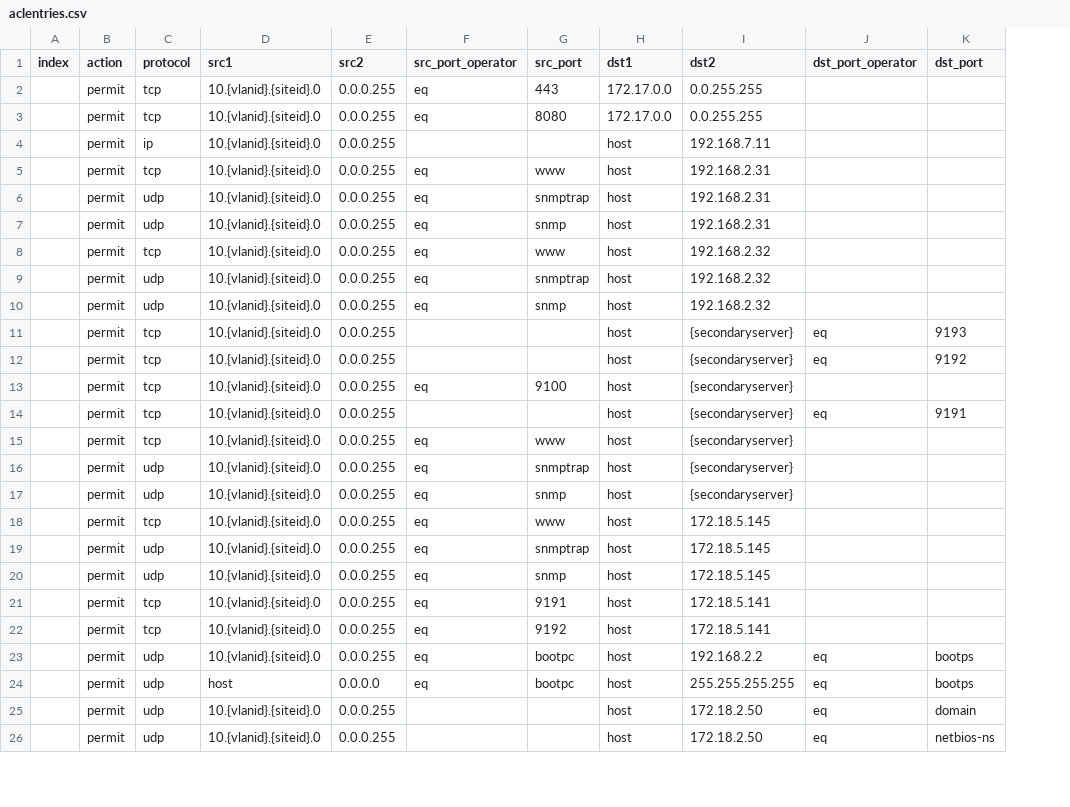
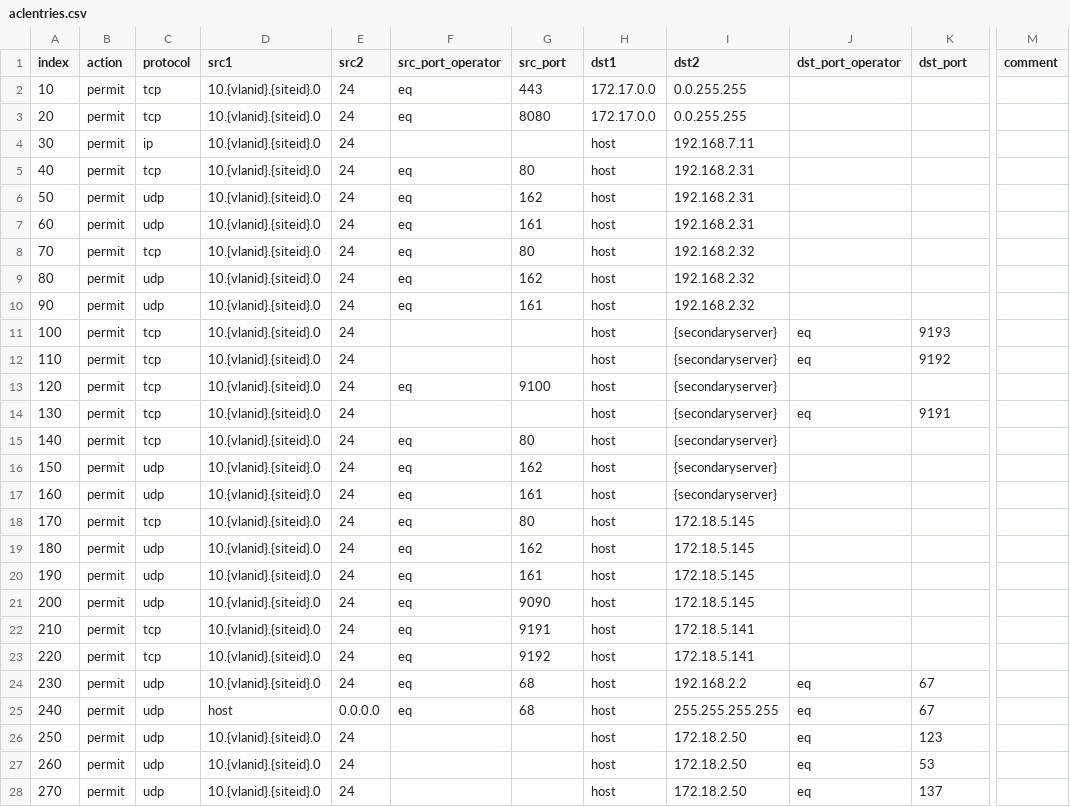
Before and after one commit to ferrebenoit/Python, a CSV file: resources/aclentries.csv, drawn as a sheet; only a part is shown, gaps mark what is left out; removed rows and columns are numbered as before the commit, all else as after; rows hold the shown columns only; the diff covers the shown part only; the diff names each change by its address in the sheet, - before the commit and + after, or states it on an @@ line.

```diff
--- a/resources/aclentries.csv
+++ b/resources/aclentries.csv
-column A (index), empty
+column A (index), rows 2-20: 10 | 20 | 30 | 40 | 50 | 60 | 70 | 80 | 90 | 100 | 110 | 120 | 130 | 140 | 150 | 160 | 170 | 180 | 190; rows 22-27: 210 | 220 | 230 | 240 | 250 | 260
-column E (src2), rows 2-26: 0.0.0.255 | 0.0.0.255 | 0.0.0.255 | 0.0.0.255 | 0.0.0.255 | 0.0.0.255 | 0.0.0.255 | 0.0.0.255 | 0.0.0.255 | 0.0.0.255 | 0.0.0.255 | 0.0.0.255 | 0.0.0.255 | 0.0.0.255 | 0.0.0.255 | 0.0.0.255 | 0.0.0.255 | 0.0.0.255 | 0.0.0.255 | 0.0.0.255 | 0.0.0.255 | 0.0.0.255 | 0.0.0.0 | 0.0.0.255 | 0.0.0.255
+column E (src2), rows 2-20: all 24; rows 22-27: 24 | 24 | 24 | 0.0.0.0 | 24 | 24
+column M (comment), empty
-G5 (src_port): www
+G5 (src_port): 80
-G6 (src_port): snmptrap
+G6 (src_port): 162
-G7 (src_port): snmp
+G7 (src_port): 161
-G8 (src_port): www
+G8 (src_port): 80
-G9 (src_port): snmptrap
+G9 (src_port): 162
-G10 (src_port): snmp
+G10 (src_port): 161
-G15 (src_port): www
+G15 (src_port): 80
-G16 (src_port): snmptrap
+G16 (src_port): 162
-G17 (src_port): snmp
+G17 (src_port): 161
-G18 (src_port): www
+G18 (src_port): 80
-G19 (src_port): snmptrap
+G19 (src_port): 162
-G20 (src_port): snmp
+G20 (src_port): 161
+row 21: 200 | permit | udp | 10.{vlanid}.{siteid}.0 | 24 | eq | 9090 | host | 172.18.5.145
-G24:G25 (src_port): bootpc
+G24:G25 (src_port): 68
-K24:K25 (dst_port): bootps
+K24:K25 (dst_port): 67
-K26 (dst_port): domain
+K26 (dst_port): 123
-K27 (dst_port): netbios-ns
+K27 (dst_port): 53
+row 28: 270 | permit | udp | 10.{vlanid}.{siteid}.0 | 24 |  |  | host | 172.18.2.50 | eq | 137
```
Also changed, not shown: 5 edited cells elsewhere in this file, 10 other files.
